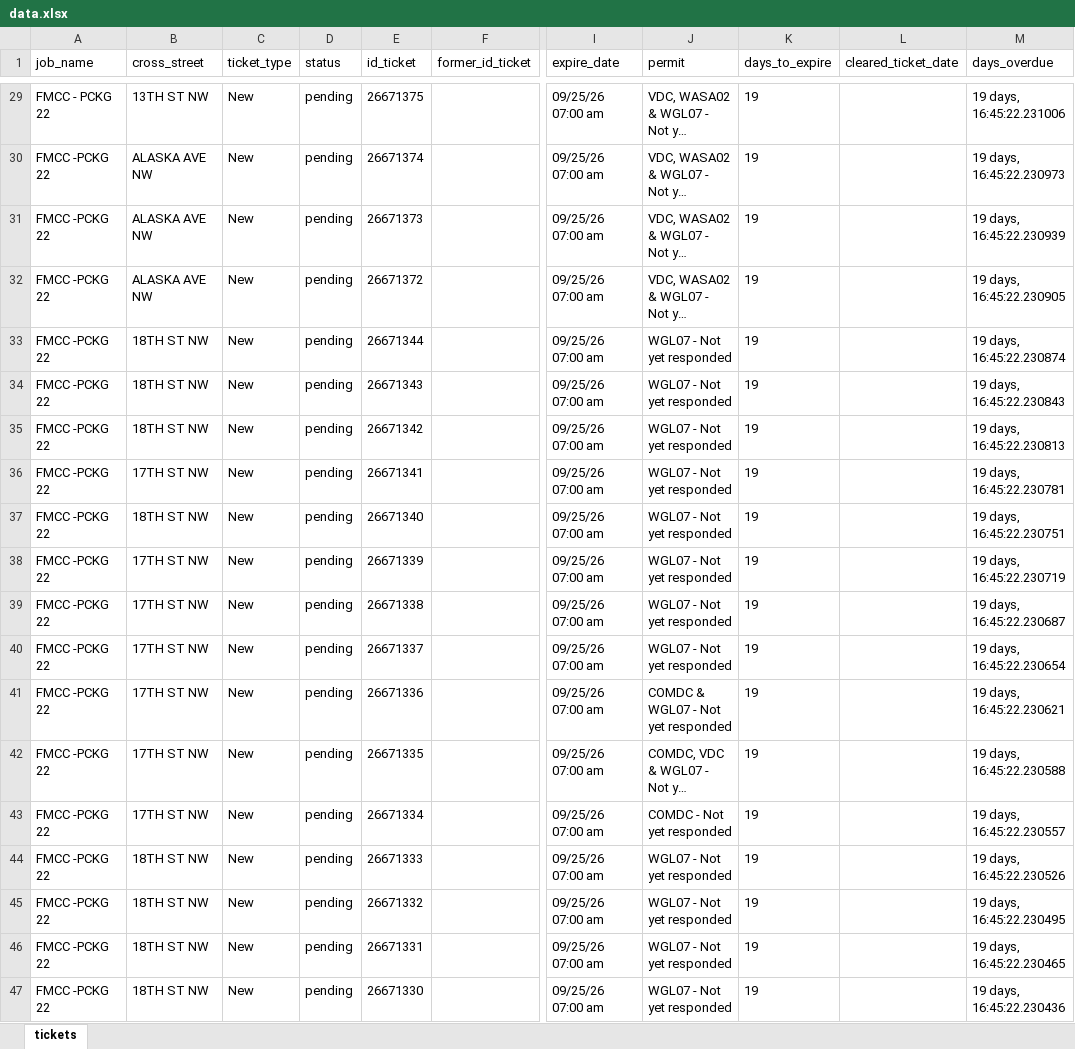
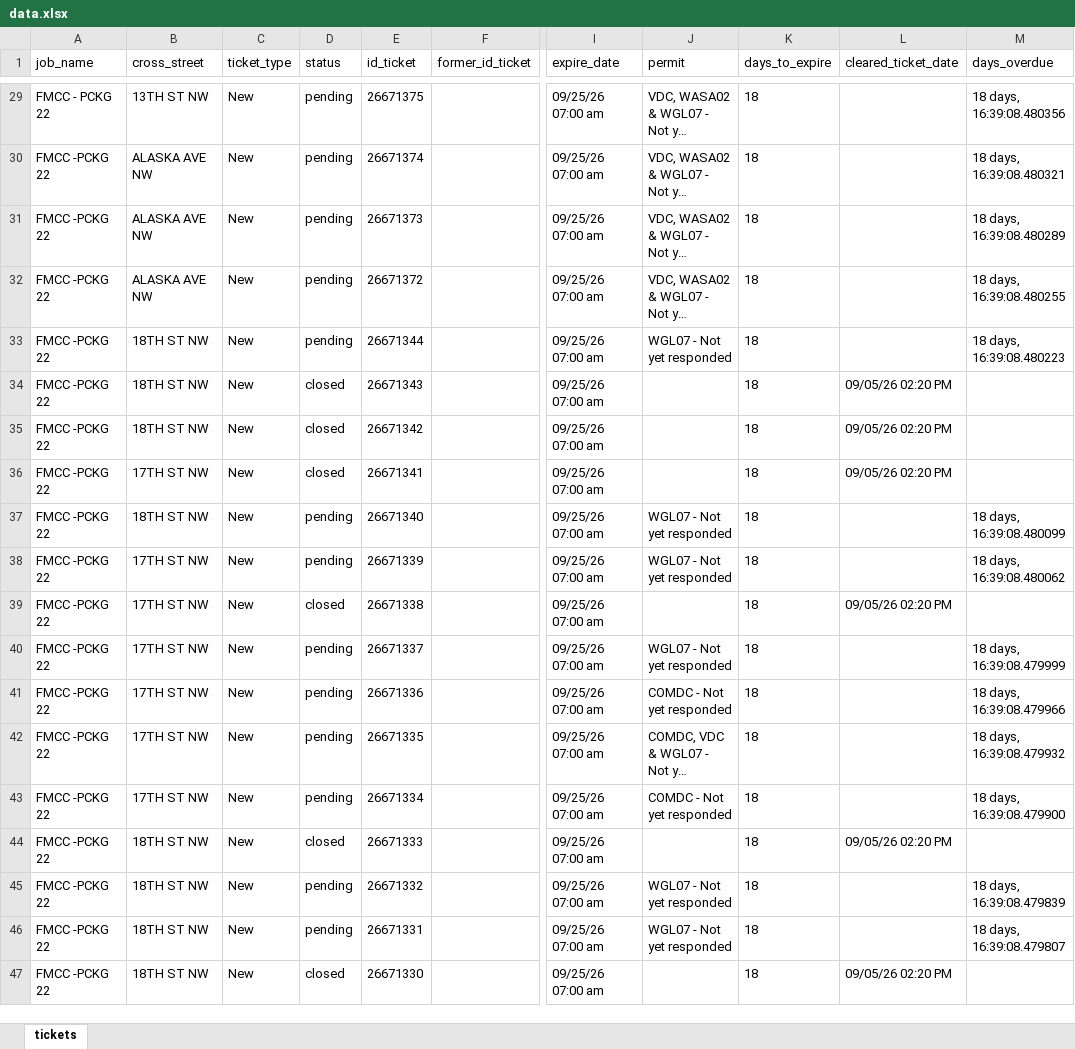
Before and after one commit to james-collin2/MissUtilityWorkFlow, an Excel workbook: data.xlsx, sheet tickets, drawn as a sheet; only a part is shown, gaps mark what is left out; long unchanged cells end in …; values as stored, in another font and other column widths than the file's, no borders; the diff covers the shown part only; the diff names each change by its address in the sheet, - before the commit and + after, or states it on an @@ line.

```diff
--- a/data.xlsx (sheet tickets)
+++ b/data.xlsx (sheet tickets)
-K29:K47 (days_to_expire): 19
+K29:K47 (days_to_expire): 18
-M29 (days_overdue): 19 days, 16:45:22.231006
+M29 (days_overdue): 18 days, 16:39:08.480356
-M30 (days_overdue): 19 days, 16:45:22.230973
+M30 (days_overdue): 18 days, 16:39:08.480321
-M31 (days_overdue): 19 days, 16:45:22.230939
+M31 (days_overdue): 18 days, 16:39:08.480289
-M32 (days_overdue): 19 days, 16:45:22.230905
+M32 (days_overdue): 18 days, 16:39:08.480255
-M33 (days_overdue): 19 days, 16:45:22.230874
+M33 (days_overdue): 18 days, 16:39:08.480223
-D34:D36 (status): pending
+D34:D36 (status): closed
-J34:J36 (permit): WGL07 - Not yet responded
+J34:J36 (permit): (empty)
-L34:L36 (cleared_ticket_date): (empty)
+L34:L36 (cleared_ticket_date): 09/05/26 02:20 PM
-M34 (days_overdue): 19 days, 16:45:22.230843
+M34 (days_overdue): (empty)
-M35 (days_overdue): 19 days, 16:45:22.230813
+M35 (days_overdue): (empty)
-M36 (days_overdue): 19 days, 16:45:22.230781
+M36 (days_overdue): (empty)
-M37 (days_overdue): 19 days, 16:45:22.230751
+M37 (days_overdue): 18 days, 16:39:08.480099
-M38 (days_overdue): 19 days, 16:45:22.230719
+M38 (days_overdue): 18 days, 16:39:08.480062
-D39 (status): pending
+D39 (status): closed
-J39 (permit): WGL07 - Not yet responded
+J39 (permit): (empty)
-L39 (cleared_ticket_date): (empty)
+L39 (cleared_ticket_date): 09/05/26 02:20 PM
-M39 (days_overdue): 19 days, 16:45:22.230687
+M39 (days_overdue): (empty)
-M40 (days_overdue): 19 days, 16:45:22.230654
+M40 (days_overdue): 18 days, 16:39:08.479999
-J41 (permit): COMDC & WGL07 - Not yet responded
+J41 (permit): COMDC - Not yet responded
-M41 (days_overdue): 19 days, 16:45:22.230621
+M41 (days_overdue): 18 days, 16:39:08.479966
-M42 (days_overdue): 19 days, 16:45:22.230588
+M42 (days_overdue): 18 days, 16:39:08.479932
-M43 (days_overdue): 19 days, 16:45:22.230557
+M43 (days_overdue): 18 days, 16:39:08.479900
-D44 (status): pending
+D44 (status): closed
-J44 (permit): WGL07 - Not yet responded
+J44 (permit): (empty)
-L44 (cleared_ticket_date): (empty)
+L44 (cleared_ticket_date): 09/05/26 02:20 PM
-M44 (days_overdue): 19 days, 16:45:22.230526
+M44 (days_overdue): (empty)
-M45 (days_overdue): 19 days, 16:45:22.230495
+M45 (days_overdue): 18 days, 16:39:08.479839
-M46 (days_overdue): 19 days, 16:45:22.230465
+M46 (days_overdue): 18 days, 16:39:08.479807
-D47 (status): pending
+D47 (status): closed
-J47 (permit): WGL07 - Not yet responded
+J47 (permit): (empty)
-L47 (cleared_ticket_date): (empty)
+L47 (cleared_ticket_date): 09/05/26 02:20 PM
-M47 (days_overdue): 19 days, 16:45:22.230436
+M47 (days_overdue): (empty)
```
Also changed, not shown: 1149 edited cells elsewhere in this sheet.
